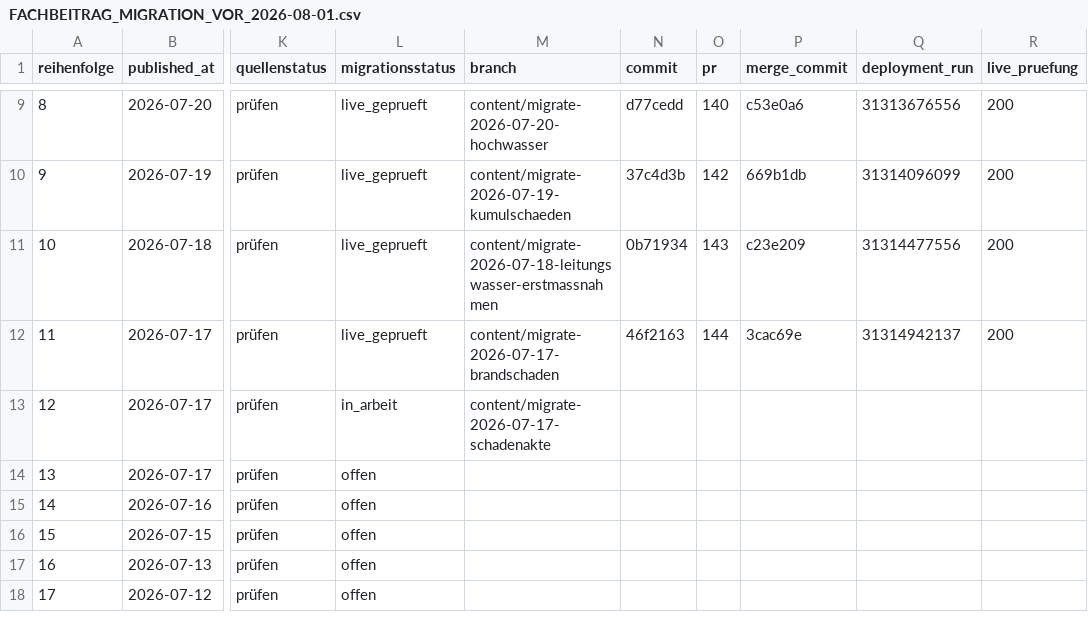
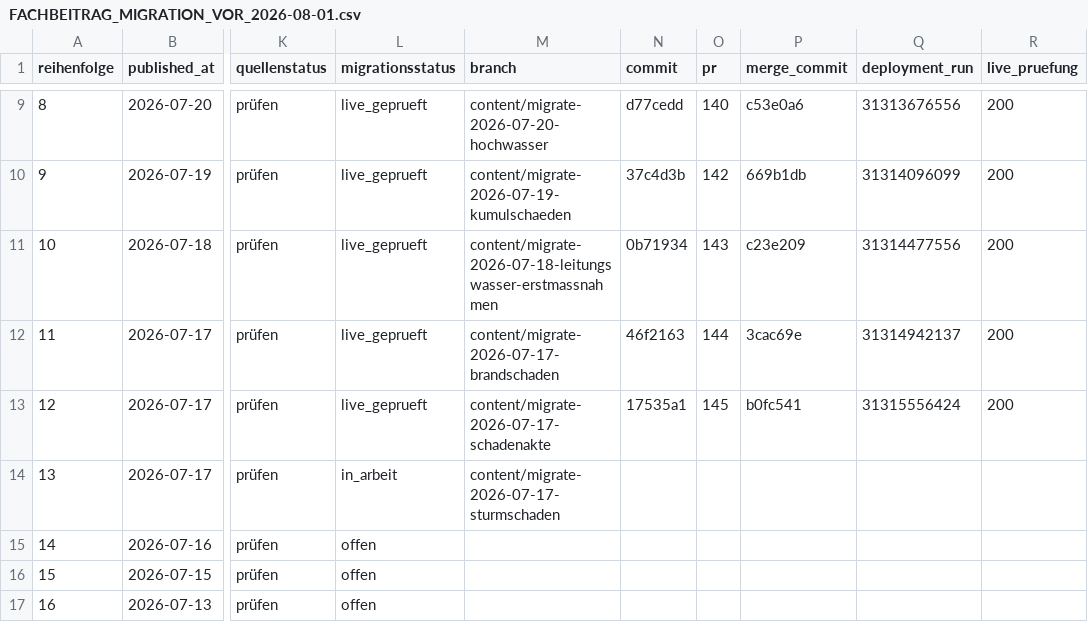
Before and after one commit to Chris-GD13/sv-netzwerk, a CSV file: sv-netzwerk/docs/FACHBEITRAG_MIGRATION_VOR_2026-08-01.csv, drawn as a sheet; only a part is shown, gaps mark what is left out; the shorter side is filled out with more unchanged rows; the diff names each change by its address in the sheet, - before the commit and + after, or states it on an @@ line.

```diff
--- a/sv-netzwerk/docs/FACHBEITRAG_MIGRATION_VOR_2026-08-01.csv
+++ b/sv-netzwerk/docs/FACHBEITRAG_MIGRATION_VOR_2026-08-01.csv
-L13 (migrationsstatus): in_arbeit
+L13 (migrationsstatus): live_geprueft
-N13 (commit): (empty)
+N13 (commit): 17535a1
-O13 (pr): (empty)
+O13 (pr): 145
-P13 (merge_commit): (empty)
+P13 (merge_commit): b0fc541
-Q13 (deployment_run): (empty)
+Q13 (deployment_run): 31315556424
-R13 (live_pruefung): (empty)
+R13 (live_pruefung): 200
-L14 (migrationsstatus): offen
+L14 (migrationsstatus): in_arbeit
-M14 (branch): (empty)
+M14 (branch): content/migrate-2026-07-17-sturmschaden
```
Also changed, not shown: 3 other files.
